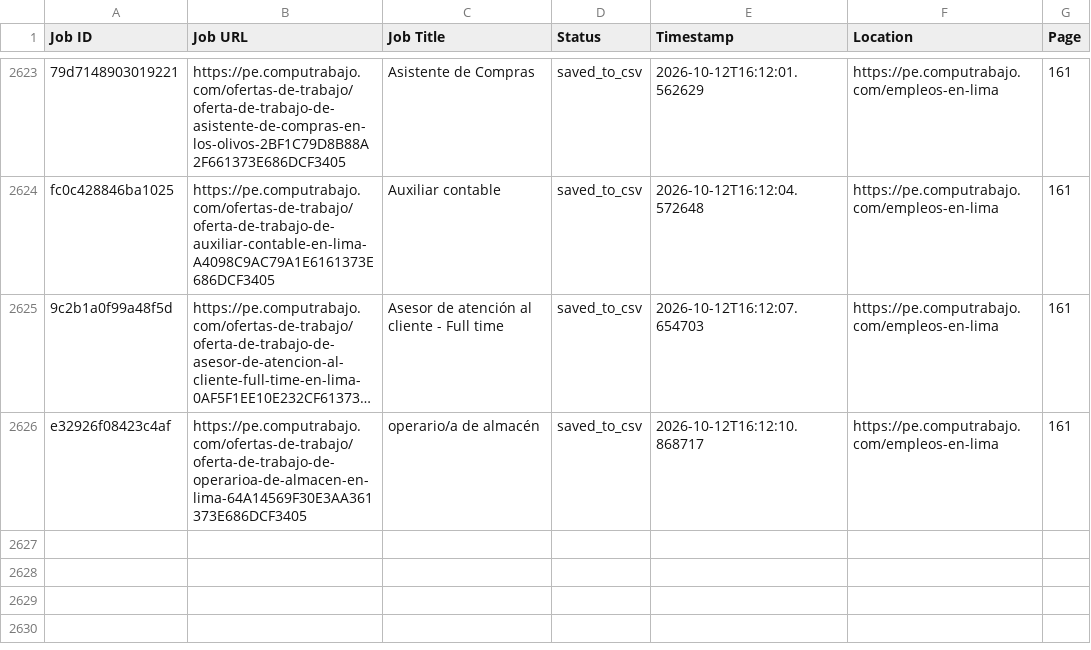
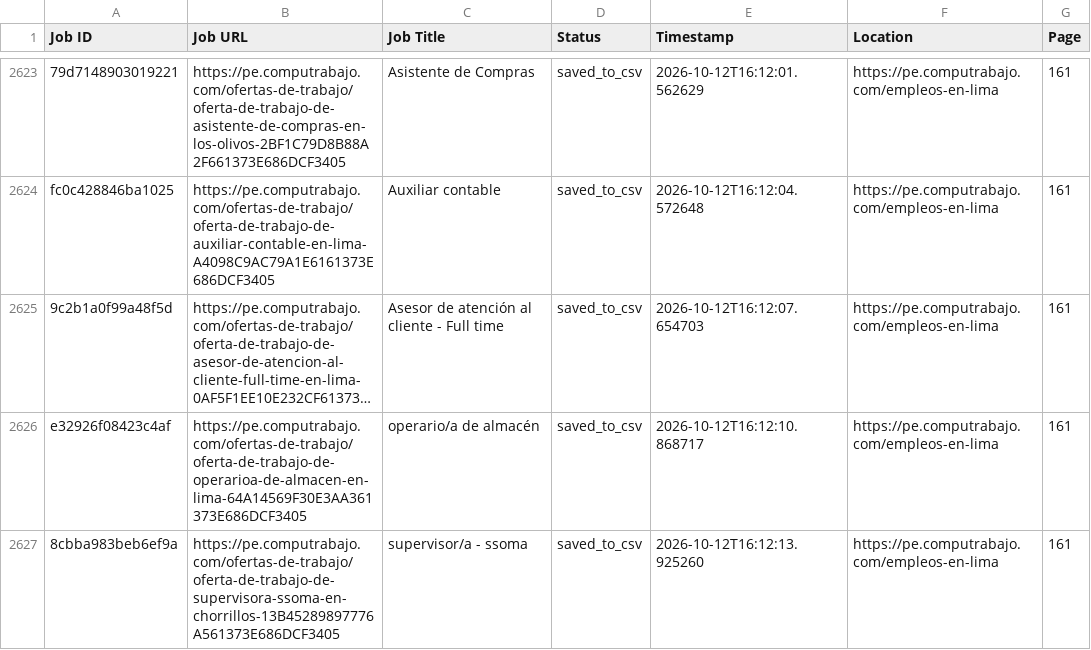
Before and after one commit to liliankason/computrabajo_peru_scraper, a CSV file: peru_processed.csv, drawn as a sheet; only a part is shown, gaps mark what is left out; long unchanged cells end in …; the diff names each change by its address in the sheet, - before the commit and + after, or states it on an @@ line.

```diff
--- a/peru_processed.csv
+++ b/peru_processed.csv
+row 2627: 8cbba983beb6ef9a | https://pe.computrabajo.com/ofertas-de-trabajo/oferta-de-trabajo-de-supervisora-ssoma-en-chorrillos-13B45289897776A561373E686DCF3405 | supervisor/a - ssoma | saved_to_csv | 2026-10-12T16:12:13.925260 | https://pe.computrabajo.com/empleos-en-lima | 161
```
Also changed, not shown: 2 other files.
